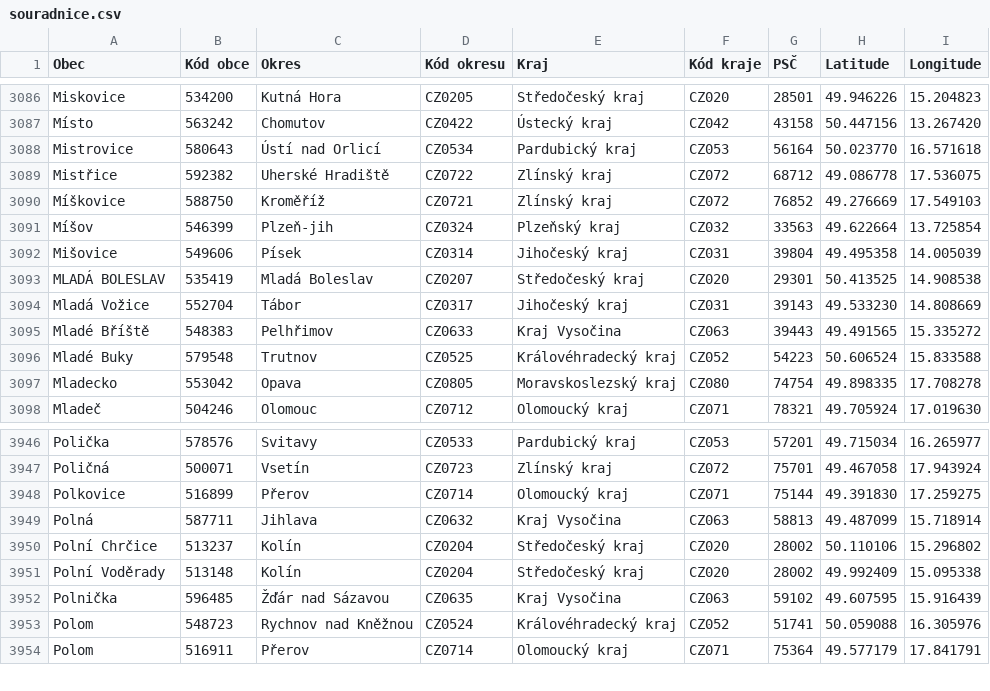
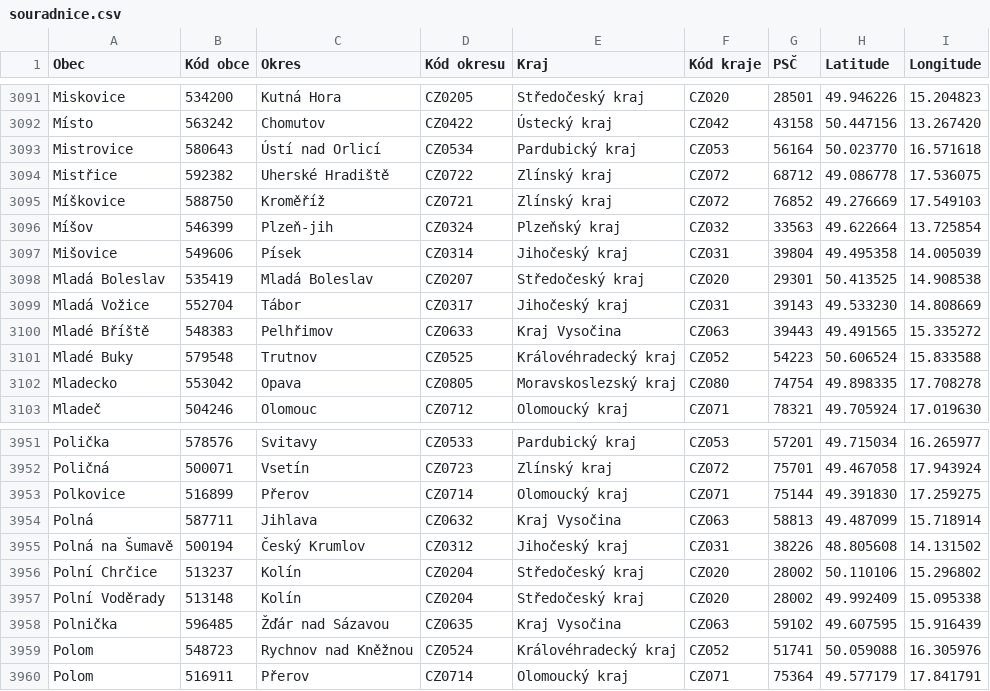
Before and after one commit to 33bcdd/souradnice-mest, a CSV file: souradnice.csv, drawn as a sheet; only a part is shown, gaps mark what is left out; the diff covers the shown part only.

```diff
--- a/souradnice.csv
+++ b/souradnice.csv
@@ -3092,3 +3097,3 @@ Míšov,546399,Plzeň-jih,CZ0324,Plzeňský kraj,CZ032,33563,49.622664,13.725854
 Mišovice,549606,Písek,CZ0314,Jihočeský kraj,CZ031,39804,49.495358,14.005039
-MLADÁ BOLESLAV,535419,Mladá Boleslav,CZ0207,Středočeský kraj,CZ020,29301,50.413525,14.908538
+Mladá Boleslav,535419,Mladá Boleslav,CZ0207,Středočeský kraj,CZ020,29301,50.413525,14.908538
 Mladá Vožice,552704,Tábor,CZ0317,Jihočeský kraj,CZ031,39143,49.533230,14.808669
@@ -3949,2 +3954,3 @@ Polkovice,516899,Přerov,CZ0714,Olomoucký kraj,CZ071,75144,49.391830,17.259275
 Polná,587711,Jihlava,CZ0632,Kraj Vysočina,CZ063,58813,49.487099,15.718914
+Polná na Šumavě,500194,Český Krumlov,CZ0312,Jihočeský kraj,CZ031,38226,48.805608,14.131502
 Polní Chrčice,513237,Kolín,CZ0204,Středočeský kraj,CZ020,28002,50.110106,15.296802
```
Also changed, not shown: 5 added rows elsewhere in this file.
